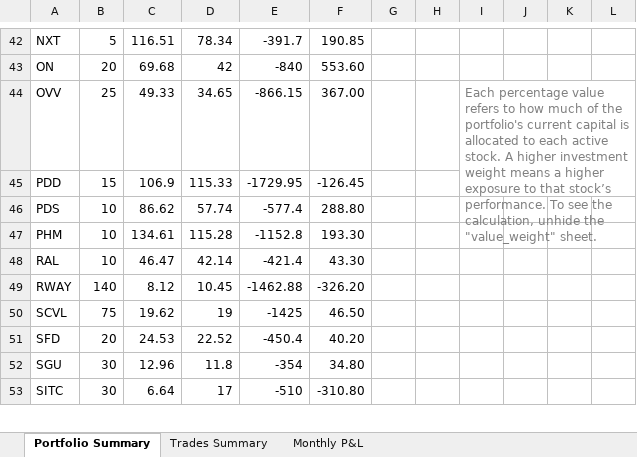
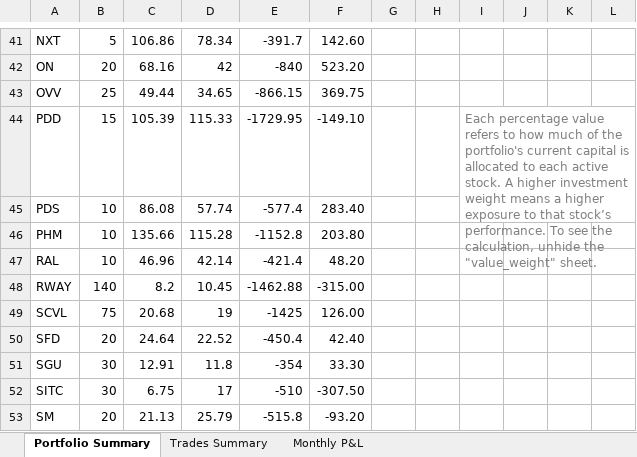
Before and after one commit to nvu01/Undervalued-Stock-Trade-Tracking, an Excel workbook: Report.xlsm, sheet Portfolio Summary, drawn as a sheet; only a part is shown, gaps mark what is left out; values as stored, in another font and other column widths than the file's, no borders; charts and pictures and conditional formats and table styles not drawn; removed rows and columns are numbered as before the commit, all else as after; the diff covers the shown part only; the diff names each change by its address in the sheet, - before the commit and + after, or states it on an @@ line.

```diff
--- a/Report.xlsm (sheet Portfolio Summary)
+++ b/Report.xlsm (sheet Portfolio Summary)
-C41: 116.51
+C41: 106.86
-F41: 190.85
+F41: 142.60
-C42: 69.68
+C42: 68.16
-F42: 553.60
+F42: 523.20
-C43: 49.33
+C43: 49.44
-F43: 367.00
+F43: 369.75
-I43: Each percentage value refers to how much of the portfolio's current capital is allocated to each active stock. A higher investment weight means a higher exposure to that stock’s performance. To see the calculation, unhide the "value_weight" sheet.
+I43: (empty)
-I44:L45 merged
-C44: 106.9
+C44: 105.39
-F44: -126.45
+F44: -149.10
-I44: (empty)
+I44: Each percentage value refers to how much of the portfolio's current capital is allocated to each active stock. A higher investment weight means a higher exposure to that stock’s performance. To see the calculation, unhide the "value_weight" sheet.
+I44:L45 merged
-C45: 86.62
+C45: 86.08
-F45: 288.80
+F45: 283.40
-C46: 134.61
+C46: 135.66
-F46: 193.30
+F46: 203.80
-C47: 46.47
+C47: 46.96
-F47: 43.30
+F47: 48.20
-C48: 8.12
+C48: 8.2
-F48: -326.20
+F48: -315.00
-C49: 19.62
+C49: 20.68
-F49: 46.50
+F49: 126.00
-C50: 24.53
+C50: 24.64
-F50: 40.20
+F50: 42.40
-C51: 12.96
+C51: 12.91
-F51: 34.80
+F51: 33.30
-C52: 6.64
+C52: 6.75
-F52: -310.80
+F52: -307.50
+row 53: SM | 20 | 21.13 | 25.79 | -515.8 | -93.20
```
Also changed, not shown: 1 added row, 1 removed row, 123 edited cells and merged cells elsewhere in this sheet, sheet Trades Summary, sheet Monthly P&L, 1 other file.
